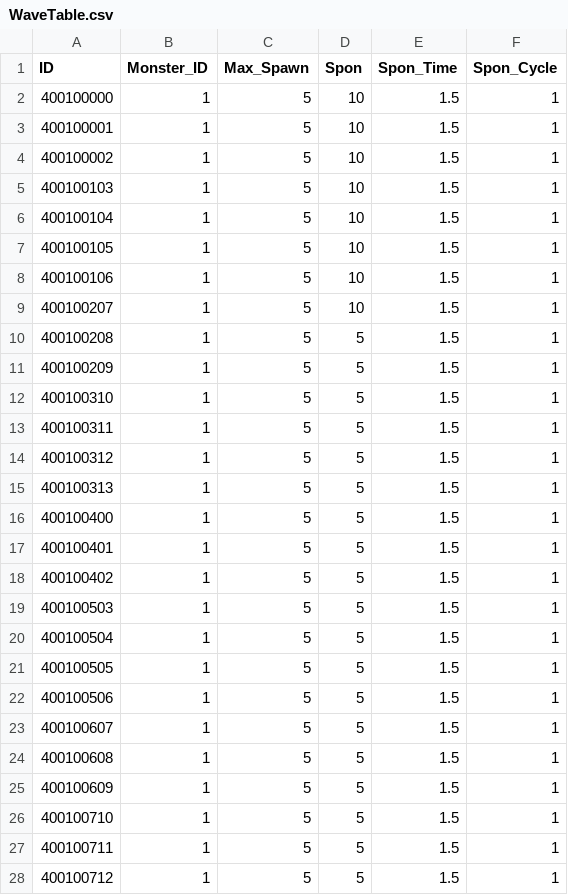
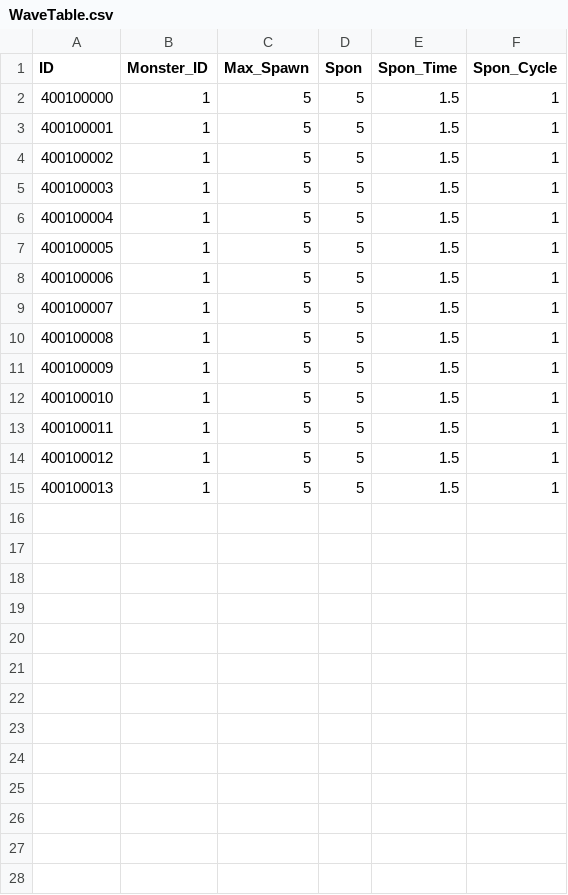
Before and after one commit to MM1152/MyPlanet, a CSV file: Assets/DataTables/WaveTable.csv, drawn as a sheet; only a part is shown; the diff covers the shown part only.

```diff
--- a/Assets/DataTables/WaveTable.csv
+++ b/Assets/DataTables/WaveTable.csv
@@ -1,28 +1,15 @@
 ID,Monster_ID,Max_Spawn,Spon,Spon_Time,Spon_Cycle
-400100000,1,5,10,1.5,1
-400100001,1,5,10,1.5,1
-400100002,1,5,10,1.5,1
-400100103,1,5,10,1.5,1
-400100104,1,5,10,1.5,1
-400100105,1,5,10,1.5,1
-400100106,1,5,10,1.5,1
-400100207,1,5,10,1.5,1
-400100208,1,5,5,1.5,1
-400100209,1,5,5,1.5,1
-400100310,1,5,5,1.5,1
-400100311,1,5,5,1.5,1
-400100312,1,5,5,1.5,1
-400100313,1,5,5,1.5,1
-400100400,1,5,5,1.5,1
-400100401,1,5,5,1.5,1
-400100402,1,5,5,1.5,1
-400100503,1,5,5,1.5,1
-400100504,1,5,5,1.5,1
-400100505,1,5,5,1.5,1
-400100506,1,5,5,1.5,1
-400100607,1,5,5,1.5,1
-400100608,1,5,5,1.5,1
-400100609,1,5,5,1.5,1
-400100710,1,5,5,1.5,1
-400100711,1,5,5,1.5,1
-400100712,1,5,5,1.5,1
+400100000,1,5,5,1.5,1
+400100001,1,5,5,1.5,1
+400100002,1,5,5,1.5,1
+400100003,1,5,5,1.5,1
+400100004,1,5,5,1.5,1
+400100005,1,5,5,1.5,1
+400100006,1,5,5,1.5,1
+400100007,1,5,5,1.5,1
+400100008,1,5,5,1.5,1
+400100009,1,5,5,1.5,1
+400100010,1,5,5,1.5,1
+400100011,1,5,5,1.5,1
+400100012,1,5,5,1.5,1
+400100013,1,5,5,1.5,1
```
Also changed, not shown: 1 removed row elsewhere in this file, 58 other files.
